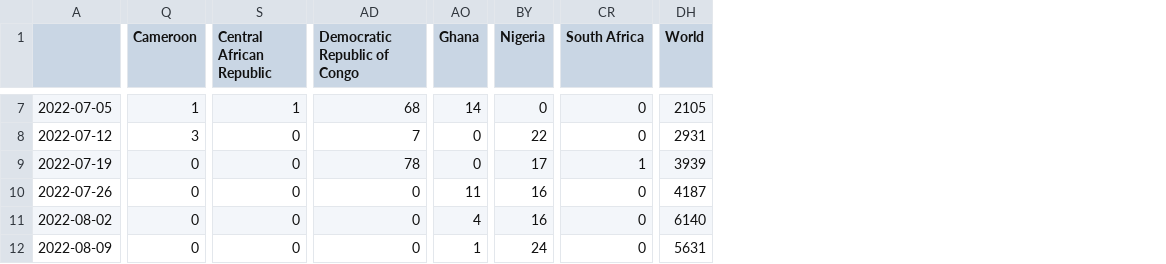
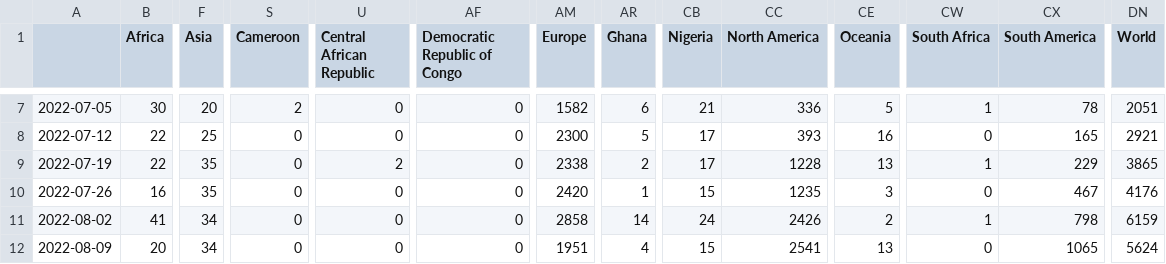
Before and after one commit to NNroc/MpoxPredict, a CSV file: mpox/mpox_data/mpox_global_new_cases_week.csv, drawn as a sheet; only a part is shown, gaps mark what is left out; addresses are those after the commit; the diff covers the shown part only; the diff names each change by its address in the sheet, - before the commit and + after, or states it on an @@ line.

```diff
--- a/mpox/mpox_data/mpox_global_new_cases_week.csv
+++ b/mpox/mpox_data/mpox_global_new_cases_week.csv
+column B (Africa), rows 7-12: 30 | 22 | 22 | 16 | 41 | 20
+column F (Asia), rows 7-12: 20 | 25 | 35 | 35 | 34 | 34
+column AM (Europe), rows 7-12: 1582 | 2300 | 2338 | 2420 | 2858 | 1951
+column CC (North America), rows 7-12: 336 | 393 | 1228 | 1235 | 2426 | 2541
+column CE (Oceania), rows 7-12: 5 | 16 | 13 | 3 | 2 | 13
+column CX (South America), rows 7-12: 78 | 165 | 229 | 467 | 798 | 1065
-S7 (Cameroon): 1
+S7 (Cameroon): 2
-U7 (Central African Republic): 1
+U7 (Central African Republic): 0
-AF7 (Democratic Republic of Congo): 68
+AF7 (Democratic Republic of Congo): 0
-AR7 (Ghana): 14
+AR7 (Ghana): 6
-CB7 (Nigeria): 0
+CB7 (Nigeria): 21
-CW7 (South Africa): 0
+CW7 (South Africa): 1
-DN7 (World): 2105
+DN7 (World): 2051
-S8 (Cameroon): 3
+S8 (Cameroon): 0
-AF8 (Democratic Republic of Congo): 7
+AF8 (Democratic Republic of Congo): 0
-AR8 (Ghana): 0
+AR8 (Ghana): 5
-CB8 (Nigeria): 22
+CB8 (Nigeria): 17
-DN8 (World): 2931
+DN8 (World): 2921
-U9 (Central African Republic): 0
+U9 (Central African Republic): 2
-AF9 (Democratic Republic of Congo): 78
+AF9 (Democratic Republic of Congo): 0
-AR9 (Ghana): 0
+AR9 (Ghana): 2
-DN9 (World): 3939
+DN9 (World): 3865
-AR10 (Ghana): 11
+AR10 (Ghana): 1
-CB10 (Nigeria): 16
+CB10 (Nigeria): 15
-DN10 (World): 4187
+DN10 (World): 4176
-AR11 (Ghana): 4
+AR11 (Ghana): 14
-CB11 (Nigeria): 16
+CB11 (Nigeria): 24
-CW11 (South Africa): 0
+CW11 (South Africa): 1
-DN11 (World): 6140
+DN11 (World): 6159
-AR12 (Ghana): 1
+AR12 (Ghana): 4
-CB12 (Nigeria): 24
+CB12 (Nigeria): 15
-DN12 (World): 5631
+DN12 (World): 5624
```
Also changed, not shown: 137 edited cells elsewhere in this file, mpox/mpox_data/mpox_global_new_deaths_week.csv, mpox/mpox_data/mpox_global_total_cases_week.csv, 5 other files.
